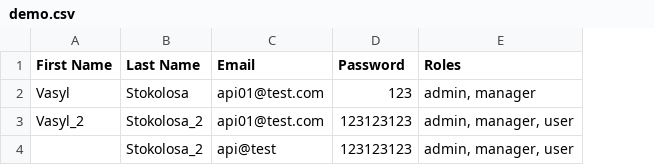
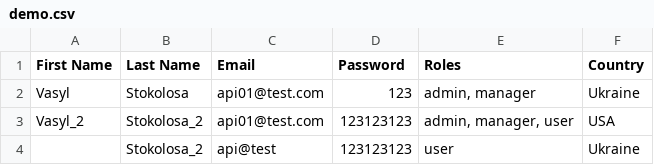
Before and after one commit to shystruk/csv-file-validator, a CSV file: demo/demo.csv, drawn as a sheet; the diff names each change by its address in the sheet, - before the commit and + after, or states it on an @@ line.

```diff
--- a/demo/demo.csv
+++ b/demo/demo.csv
+column F (Country), rows 2-4: Ukraine | USA | Ukraine
-E4 (Roles): admin, manager, user
+E4 (Roles): user
```
Also changed, not shown: 11 other files.
